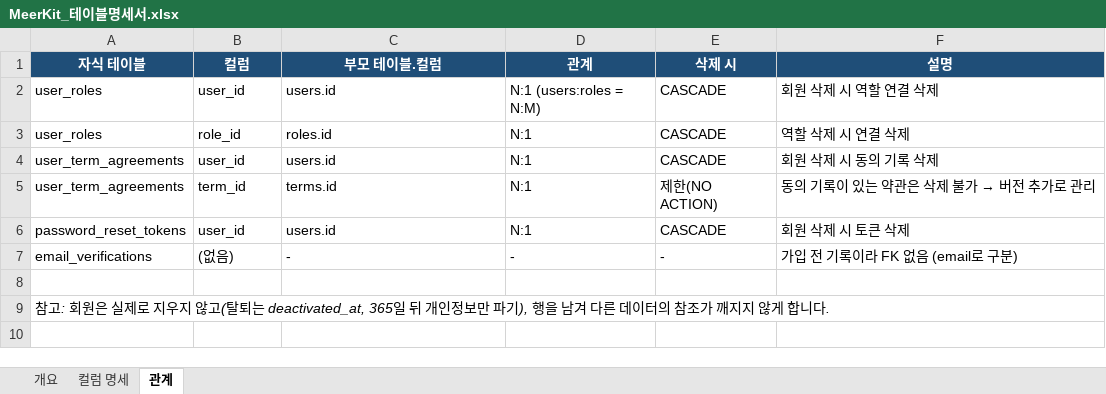
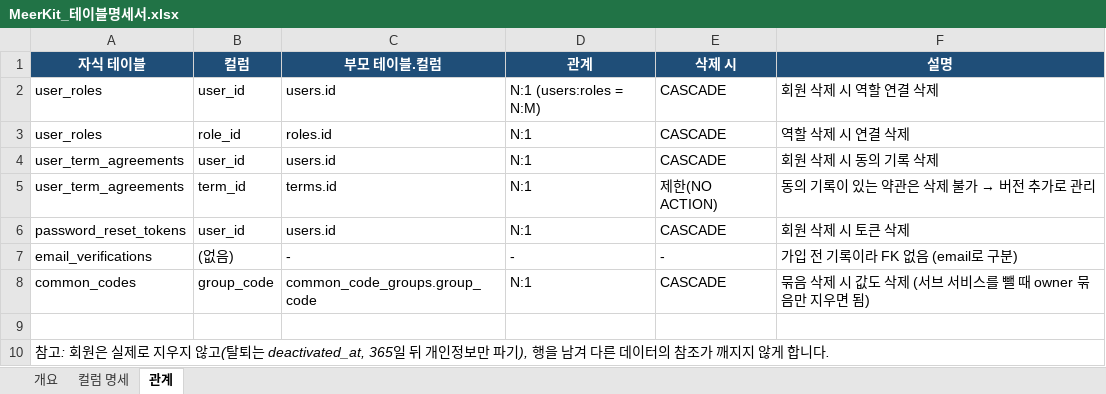
Before and after one commit to SNACKCUP/meerkit-snack, an Excel workbook: docs/MeerKit_테이블명세서.xlsx, sheet 관계, drawn as a sheet; values as stored, in another font and other column widths than the file's, no borders; the diff names each change by its address in the sheet, - before the commit and + after, or states it on an @@ line.

```diff
--- a/docs/MeerKit_테이블명세서.xlsx (sheet 관계)
+++ b/docs/MeerKit_테이블명세서.xlsx (sheet 관계)
+row 8: common_codes | group_code | common_code_groups.group_code | N:1 | CASCADE | 묶음 삭제 시 값도 삭제 (서브 서비스를 뺄 때 owner 묶음만 지우면 됨)
```
Also changed, not shown: sheet 컬럼 명세, sheet 개요, 16 other files.
